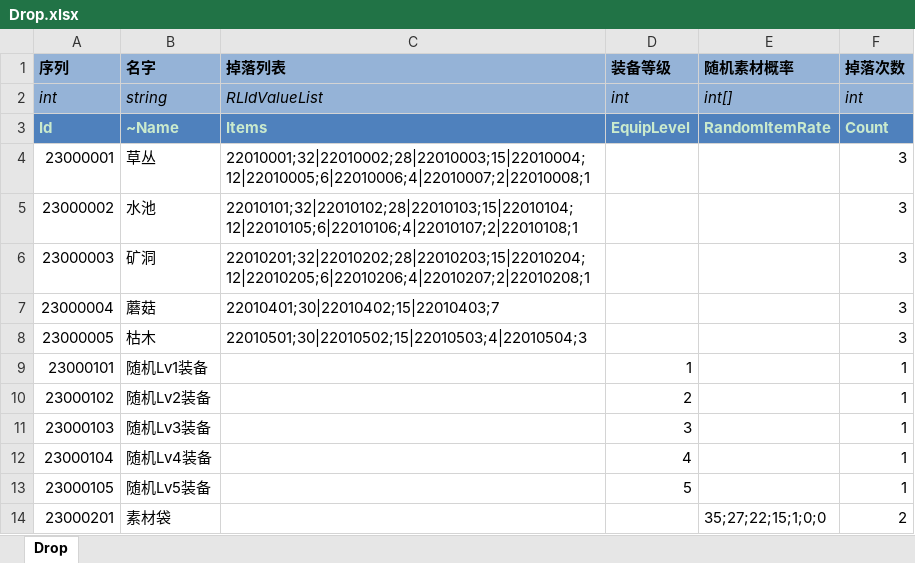
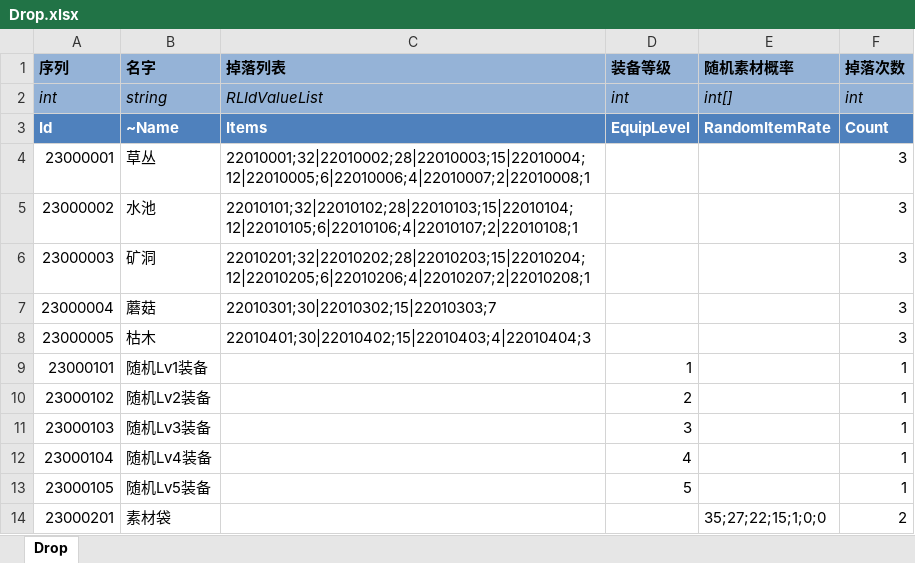
Before and after one commit to realeternia/TOMClassic, an Excel workbook: ConfigData/Xlsx/Drop.xlsx, sheet Drop, drawn as a sheet; only a part is shown; values as stored, in another font and other column widths than the file's, no borders; conditional formats and table styles not drawn; the diff names each change by its address in the sheet, - before the commit and + after, or states it on an @@ line.

```diff
--- a/ConfigData/Xlsx/Drop.xlsx (sheet Drop)
+++ b/ConfigData/Xlsx/Drop.xlsx (sheet Drop)
-A3:F3 text colour: #CAEACD
+A3:F3 text colour: #FFFFFF
-C7 (掉落列表): 22010401;30|22010402;15|22010403;7
+C7 (掉落列表): 22010301;30|22010302;15|22010303;7
-C8 (掉落列表): 22010501;30|22010502;15|22010503;4|22010504;3
+C8 (掉落列表): 22010401;30|22010402;15|22010403;4|22010404;3
```
Also changed, not shown: ConfigData/Xlsx/ItemConsumer.xlsx, ConfigData/Xlsx/People.xlsx, 8 other files.
